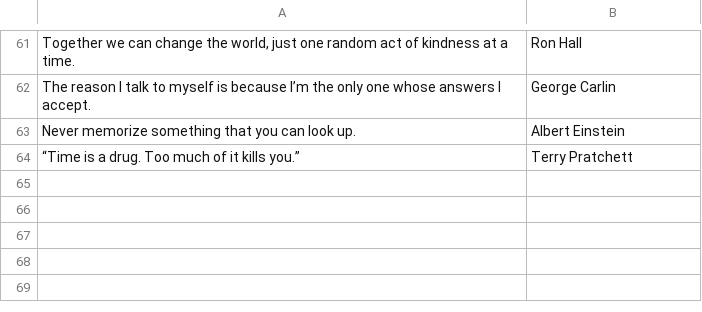
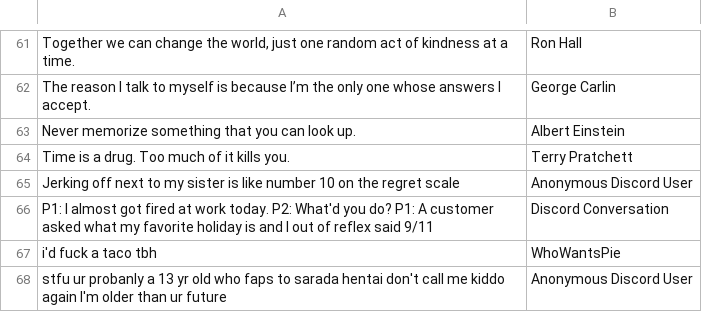
Before and after one commit to michaeldchin/shounentime, a CSV file: randomimages/quotes.csv, drawn as a sheet; only a part is shown, gaps mark what is left out; the diff covers the shown part only.

```diff
--- a/randomimages/quotes.csv
+++ b/randomimages/quotes.csv
@@ -63,2 +63,6 @@
 "Never memorize something that you can look up.","Albert Einstein"
-“Time is a drug. Too much of it kills you.”,"Terry Pratchett"
+"Time is a drug. Too much of it kills you.","Terry Pratchett"
+"Jerking off next to my sister is like number 10 on the regret scale","Anonymous Discord User"
+"P1: I almost got fired at work today. P2: What'd you do? P1: A customer asked what my favorite holiday is and I out of reflex said 9/11","Discord Conversation"
+"i'd fuck a taco tbh","WhoWantsPie"
+"stfu ur probanly a 13 yr old who faps to sarada hentai don't call me kiddo again I'm older than ur future","Anonymous Discord User"
```
Also changed, not shown: 14 added rows elsewhere in this file, randomimages/images.csv, 1 other file.
